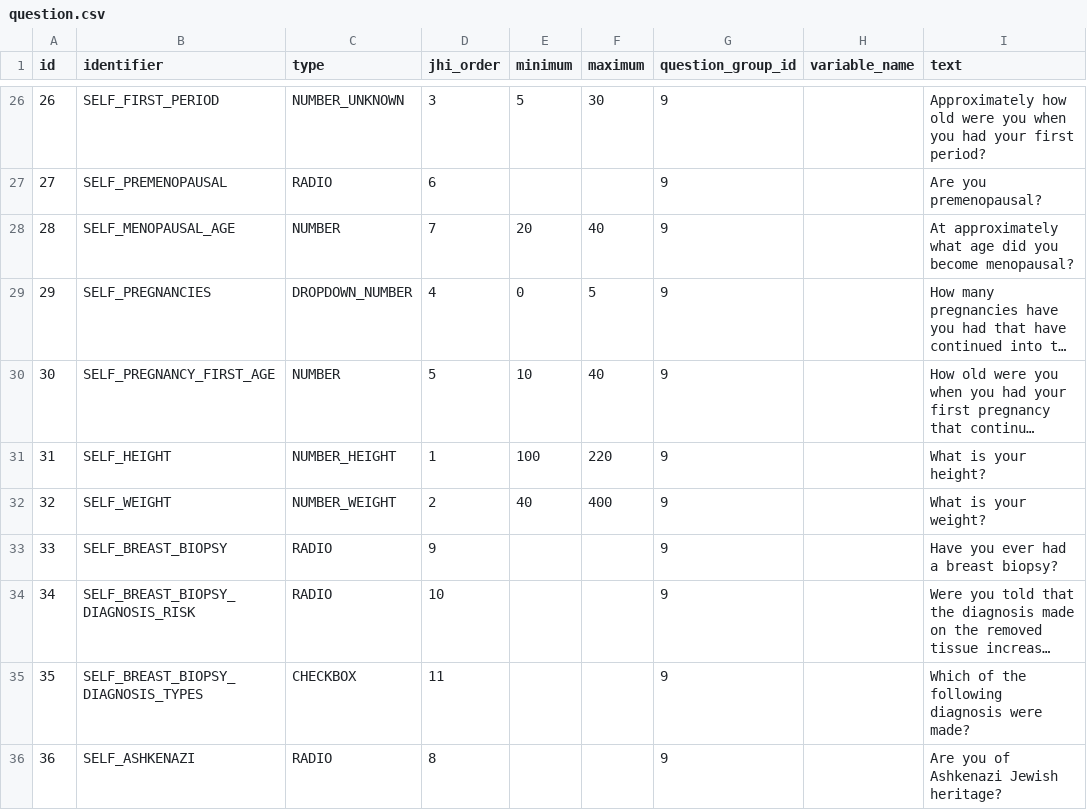
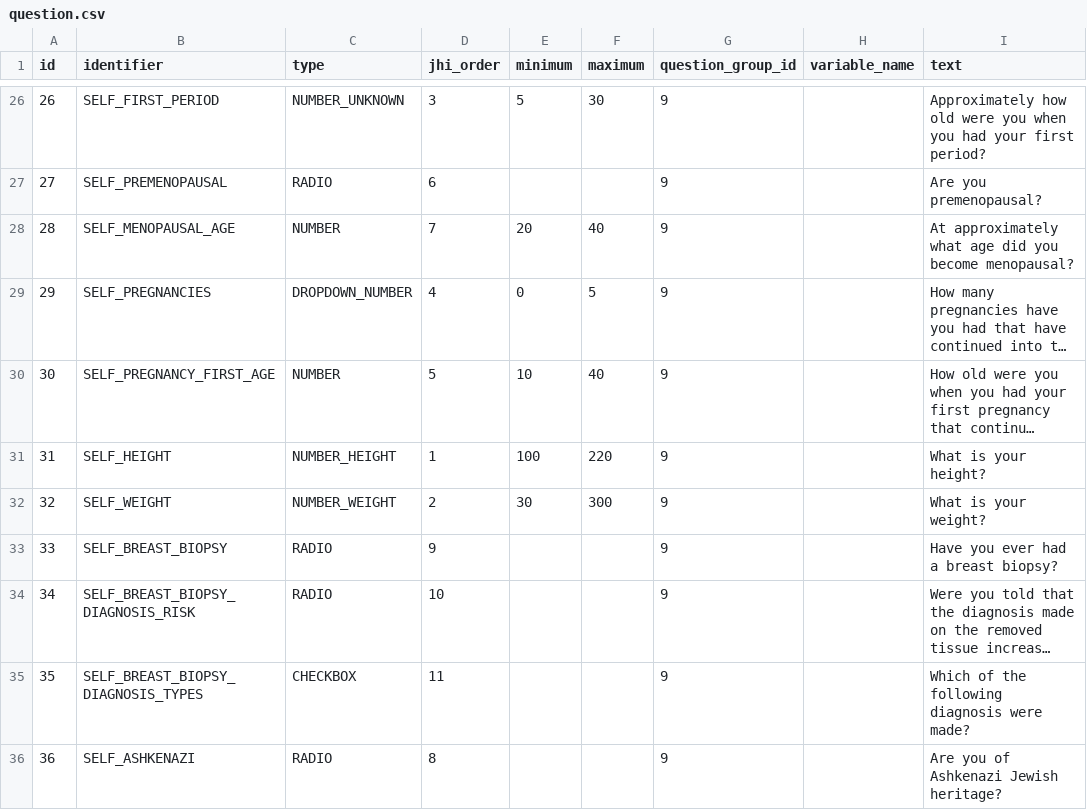
Before and after one commit to Xiaoxue-Zheng/bcra, a CSV file: application/src/main/resources/config/liquibase/questionnaires/question.csv, drawn as a sheet; only a part is shown, gaps mark what is left out; long unchanged cells end in …; the diff names each change by its address in the sheet, - before the commit and + after, or states it on an @@ line.

```diff
--- a/application/src/main/resources/config/liquibase/questionnaires/question.csv
+++ b/application/src/main/resources/config/liquibase/questionnaires/question.csv
-E32 (minimum): 40
+E32 (minimum): 30
-F32 (maximum): 400
+F32 (maximum): 300
```
Also changed, not shown: 5 other files.
